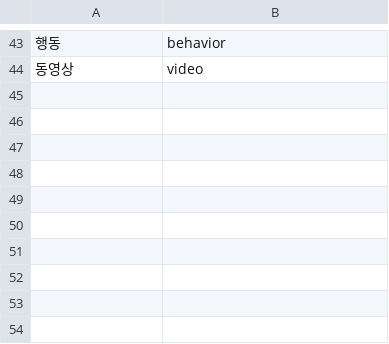
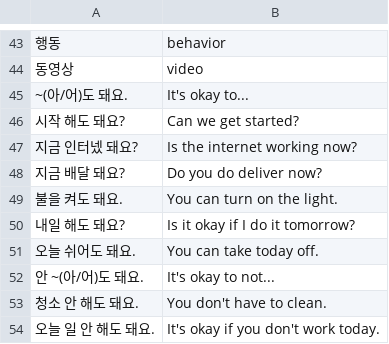
Before and after one commit to nilanshutwinkle/random-notes, a CSV file: flashcards/Language flashcards/Korean/Self-study/ttmik.korean-grammar-level-4.csv, drawn as a sheet; only a part is shown, gaps mark what is left out.

```diff
--- a/flashcards/Language flashcards/Korean/Self-study/ttmik.korean-grammar-level-4.csv
+++ b/flashcards/Language flashcards/Korean/Self-study/ttmik.korean-grammar-level-4.csv
@@ -44 +44,11 @@
 "동영상","video"
+"~(아/어)도 돼요.","It's okay to..."
+"시작 해도 돼요?","Can we get started?"
+"지금 인터넸 돼요?","Is the internet working now?"
+"지금 배달 돼요?","Do you do deliver now?"
+"불을 켜도 돼요.","You can turn on the light."
+"내일 해도 돼요?","Is it okay if I do it tomorrow?"
+"오늘 쉬어도 돼요.","You can take today off."
+"안 ~(아/어)도 돼요.","It's okay to not..."
+"청소 안 해도 돼요.","You don't have to clean."
+"오늘 일 안 해도 돼요.","It's okay if you don't work today."
```
Also changed, not shown: flashcards/Language flashcards/Korean/Self-study/misc-2020.csv.
